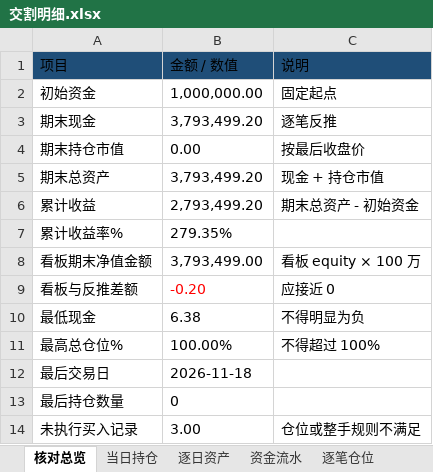
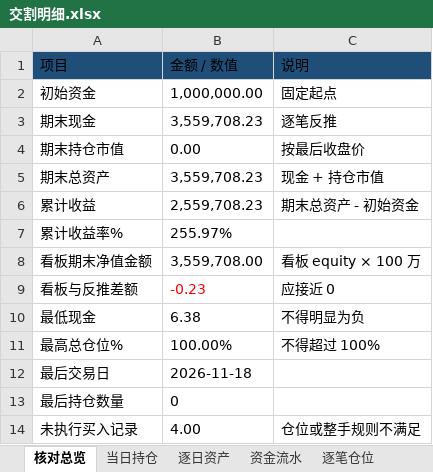
Before and after one commit to nancybhc/ma-cycle3-backtest, an Excel workbook: downloads/交割明细.xlsx, sheet 核对总览, drawn as a sheet; values as stored, in another font and other column widths than the file's, no borders; the diff names each change by its address in the sheet, - before the commit and + after, or states it on an @@ line.

```diff
--- a/downloads/交割明细.xlsx (sheet 核对总览)
+++ b/downloads/交割明细.xlsx (sheet 核对总览)
-B3 (金额 / 数值): 3,793,499.20
+B3 (金额 / 数值): 3,559,708.23
-B5 (金额 / 数值): 3,793,499.20
+B5 (金额 / 数值): 3,559,708.23
-B6 (金额 / 数值): 2,793,499.20
+B6 (金额 / 数值): 2,559,708.23
-B7 (金额 / 数值): 279.35%
+B7 (金额 / 数值): 255.97%
-B8 (金额 / 数值): 3,793,499.00
+B8 (金额 / 数值): 3,559,708.00
-B9 (金额 / 数值): -0.20
+B9 (金额 / 数值): -0.23
-B14 (金额 / 数值): 3.00
+B14 (金额 / 数值): 4.00
```
Also changed, not shown: sheet 资金流水, sheet 逐笔仓位, sheet 逐日资产, sheet 未执行记录, sheet 当日持仓, 2 other files.
